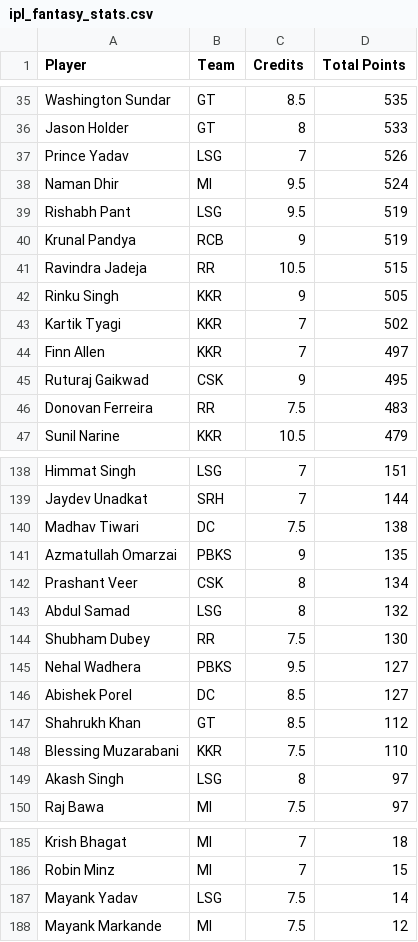
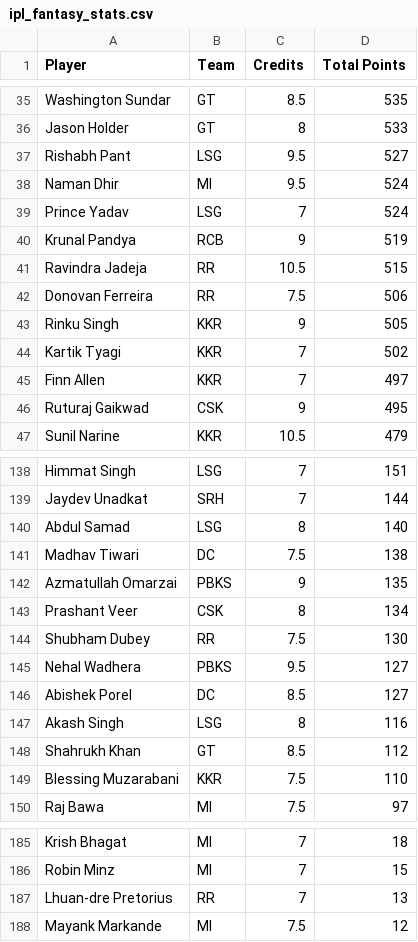
Before and after one commit to Malyala-Meghamsh/ipl-fantasy-league, a CSV file: ipl_fantasy_stats.csv, drawn as a sheet; only a part is shown, gaps mark what is left out; the diff covers the shown part only.

```diff
--- a/ipl_fantasy_stats.csv
+++ b/ipl_fantasy_stats.csv
@@ -36,7 +36,8 @@ Washington Sundar,GT,8.5,535
 Jason Holder,GT,8,533
-Prince Yadav,LSG,7,526
+Rishabh Pant,LSG,9.5,527
 Naman Dhir,MI,9.5,524
-Rishabh Pant,LSG,9.5,519
+Prince Yadav,LSG,7,524
 Krunal Pandya,RCB,9,519
 Ravindra Jadeja,RR,10.5,515
+Donovan Ferreira,RR,7.5,506
 Rinku Singh,KKR,9,505
@@ -45,3 +46,2 @@ Finn Allen,KKR,7,497
 Ruturaj Gaikwad,CSK,9,495
-Donovan Ferreira,RR,7.5,483
 Sunil Narine,KKR,10.5,479
@@ -139,2 +139,3 @@ Himmat Singh,LSG,7,151
 Jaydev Unadkat,SRH,7,144
+Abdul Samad,LSG,8,140
 Madhav Tiwari,DC,7.5,138
@@ -142,3 +143,2 @@ Azmatullah Omarzai,PBKS,9,135
 Prashant Veer,CSK,8,134
-Abdul Samad,LSG,8,132
 Shubham Dubey,RR,7.5,130
@@ -146,5 +146,5 @@ Nehal Wadhera,PBKS,9.5,127
 Abishek Porel,DC,8.5,127
+Akash Singh,LSG,8,116
 Shahrukh Khan,GT,8.5,112
 Blessing Muzarabani,KKR,7.5,110
-Akash Singh,LSG,8,97
 Raj Bawa,MI,7.5,97
@@ -186,3 +186,3 @@ Krish Bhagat,MI,7,18
 Robin Minz,MI,7,15
-Mayank Yadav,LSG,7.5,14
+Lhuan-dre Pretorius,RR,7,13
 Mayank Markande,MI,7.5,12
```
Also changed, not shown: 6 added rows and 6 removed rows elsewhere in this file, ipl_fantasy_stats_2026-05-19.csv, ranking_history.csv, 1 other file.
